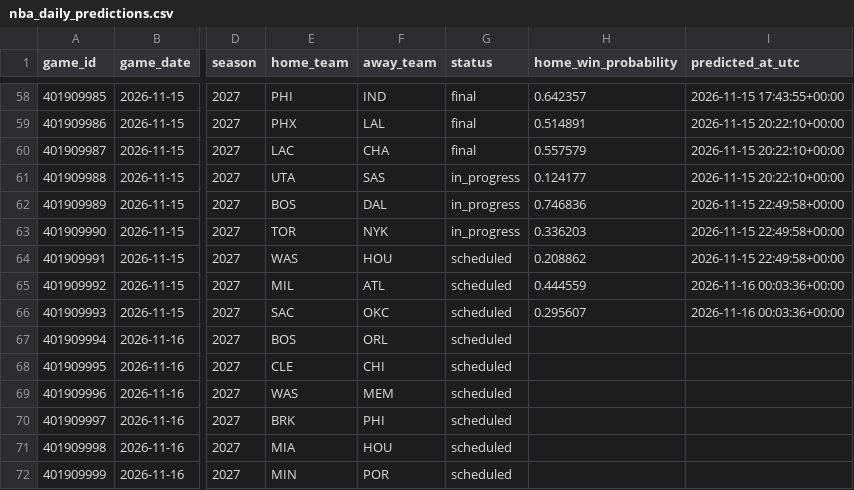
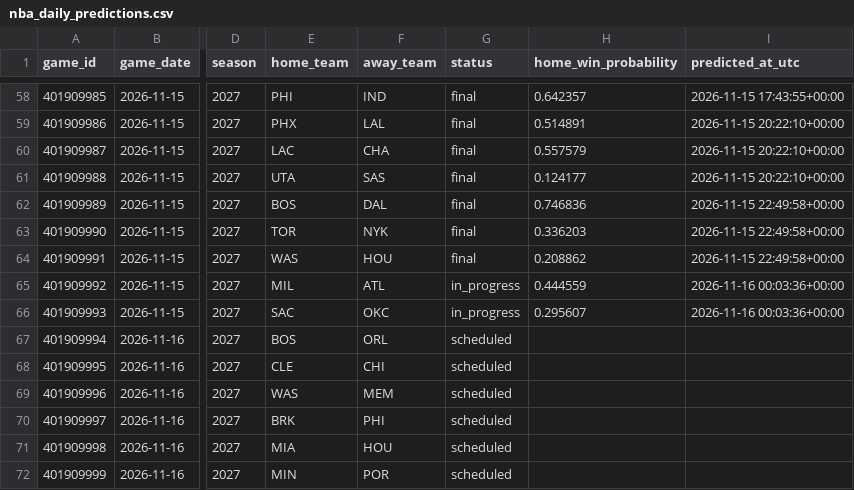
Before and after one commit to brianbzeng/nbamodel, a CSV file: data/raw/nba_daily_predictions.csv, drawn as a sheet; only a part is shown, gaps mark what is left out; the diff names each change by its address in the sheet, - before the commit and + after, or states it on an @@ line.

```diff
--- a/data/raw/nba_daily_predictions.csv
+++ b/data/raw/nba_daily_predictions.csv
-G61:G63 (status): in_progress
+G61:G63 (status): final
-G64 (status): scheduled
+G64 (status): final
-G65:G66 (status): scheduled
+G65:G66 (status): in_progress
```
Also changed, not shown: data/raw/nba_game_updates.csv, data/raw/official_nba_injuries_by_team_live.csv, 2 other files.
